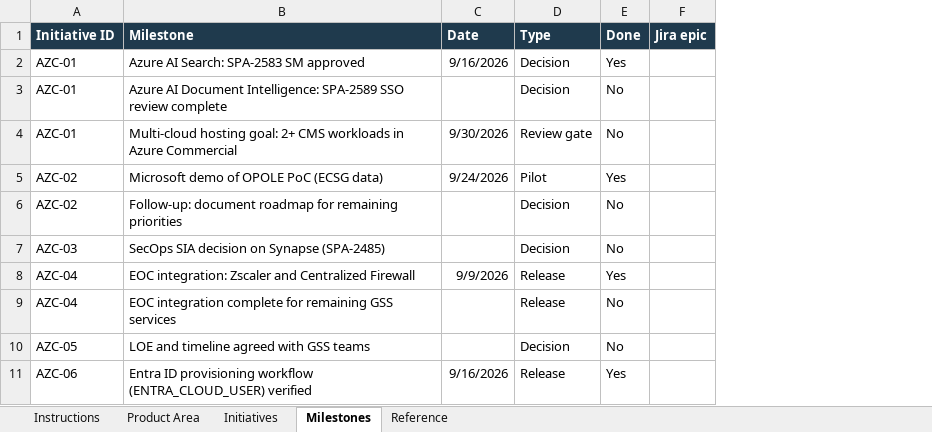
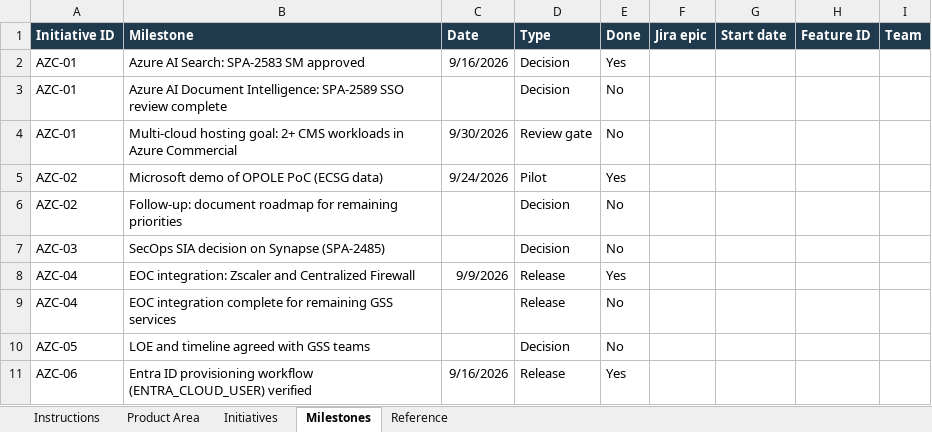
Before and after one commit to rwvera-cms/test-roadmap, an Excel workbook: data/roadmaps/Roadmap - Combined.xlsx, sheet Milestones, drawn as a sheet; only a part is shown; values as stored, in another font and other column widths than the file's, no borders; the diff names each change by its address in the sheet, - before the commit and + after, or states it on an @@ line.

Commit message:
Show features under milestones; rename Initiative/Milestone to Milestone/Feature

```diff
--- a/data/roadmaps/Roadmap - Combined.xlsx (sheet Milestones)
+++ b/data/roadmaps/Roadmap - Combined.xlsx (sheet Milestones)
+column G (Start date), empty
+column H (Feature ID), empty
+column I (Team), empty
```
Also changed, not shown: 3 other files.
